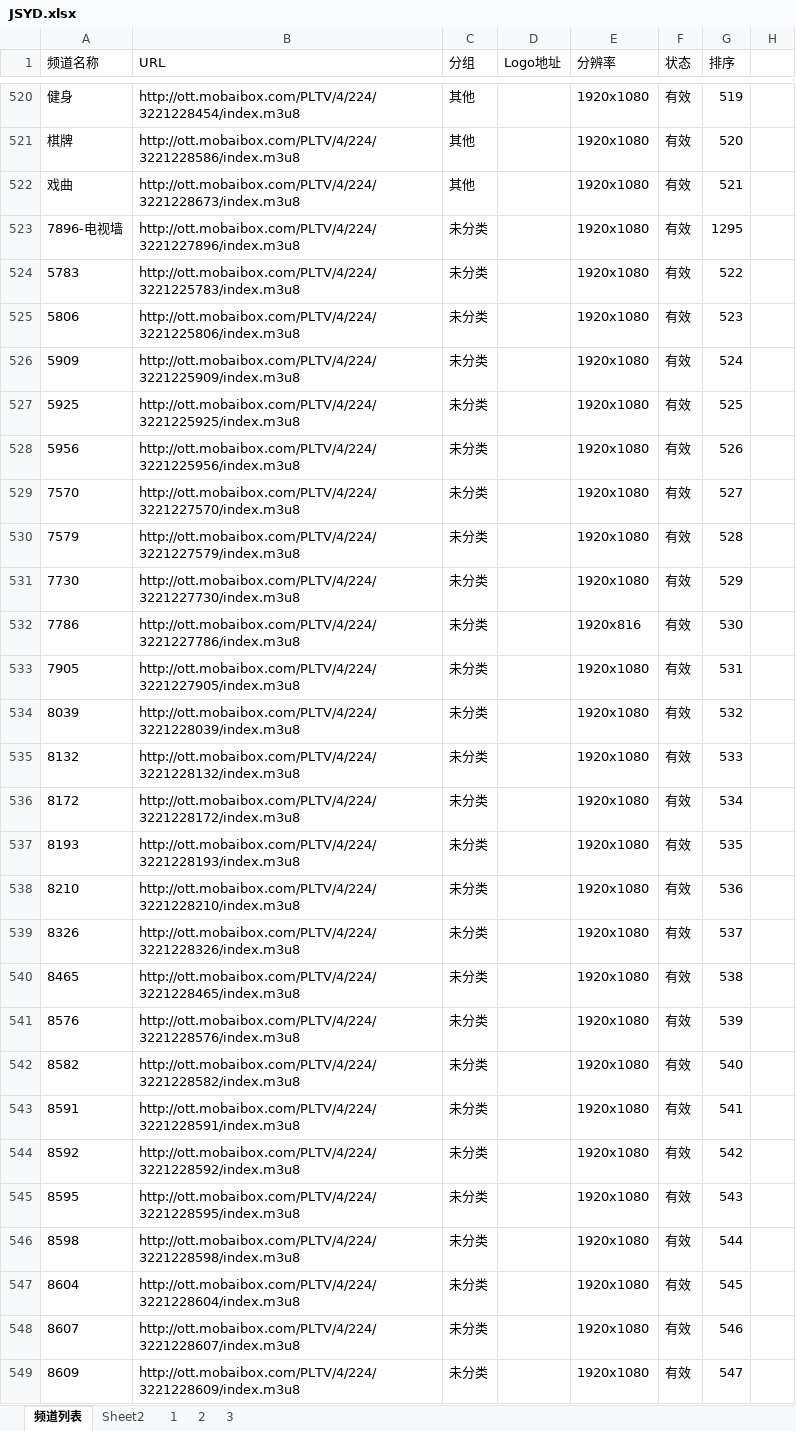
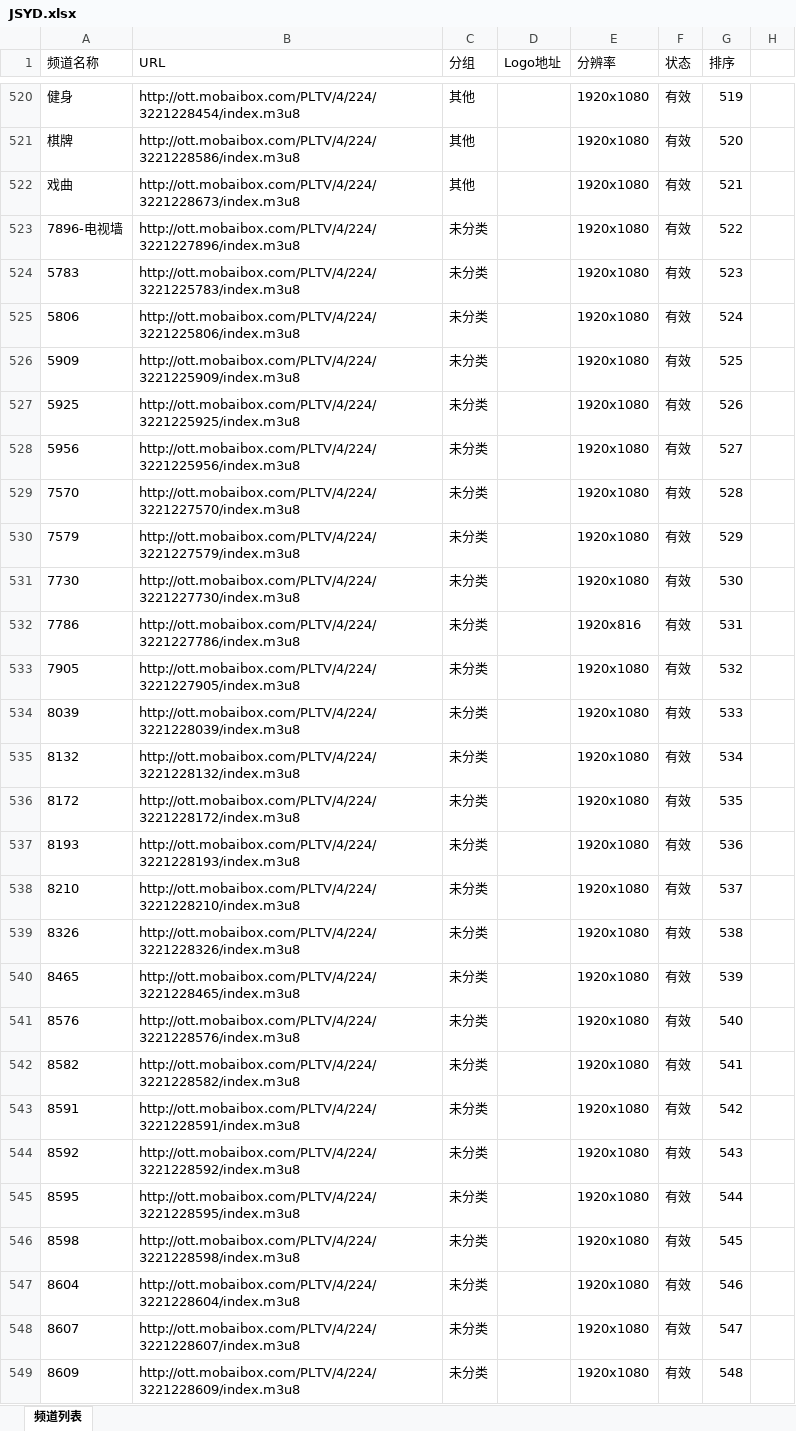
Before and after one commit to jizhujian/zb, an Excel workbook: JSYD.xlsx, sheet 频道列表, drawn as a sheet; only a part is shown, gaps mark what is left out; values as stored, in another font and other column widths than the file's, no borders; conditional formats not drawn; the diff covers the shown part only; the diff names each change by its address in the sheet, - before the commit and + after, or states it on an @@ line.

```diff
--- a/JSYD.xlsx (sheet 频道列表)
+++ b/JSYD.xlsx (sheet 频道列表)
-sheet tab: Sheet2
-sheet tab: 1
-sheet tab: 2
-sheet tab: 3
-G523 (排序): 1295
+G523 (排序): 522
-G524 (排序): 522
+G524 (排序): 523
-G525 (排序): 523
+G525 (排序): 524
-G526 (排序): 524
+G526 (排序): 525
-G527 (排序): 525
+G527 (排序): 526
-G528 (排序): 526
+G528 (排序): 527
-G529 (排序): 527
+G529 (排序): 528
-G530 (排序): 528
+G530 (排序): 529
-G531 (排序): 529
+G531 (排序): 530
-G532 (排序): 530
+G532 (排序): 531
-G533 (排序): 531
+G533 (排序): 532
-G534 (排序): 532
+G534 (排序): 533
-G535 (排序): 533
+G535 (排序): 534
-G536 (排序): 534
+G536 (排序): 535
-G537 (排序): 535
+G537 (排序): 536
-G538 (排序): 536
+G538 (排序): 537
-G539 (排序): 537
+G539 (排序): 538
-G540 (排序): 538
+G540 (排序): 539
-G541 (排序): 539
+G541 (排序): 540
-G542 (排序): 540
+G542 (排序): 541
-G543 (排序): 541
+G543 (排序): 542
-G544 (排序): 542
+G544 (排序): 543
-G545 (排序): 543
+G545 (排序): 544
-G546 (排序): 544
+G546 (排序): 545
-G547 (排序): 545
+G547 (排序): 546
-G548 (排序): 546
+G548 (排序): 547
-G549 (排序): 547
+G549 (排序): 548
```
Also changed, not shown: 203 edited cells elsewhere in this sheet, 4 other files.
